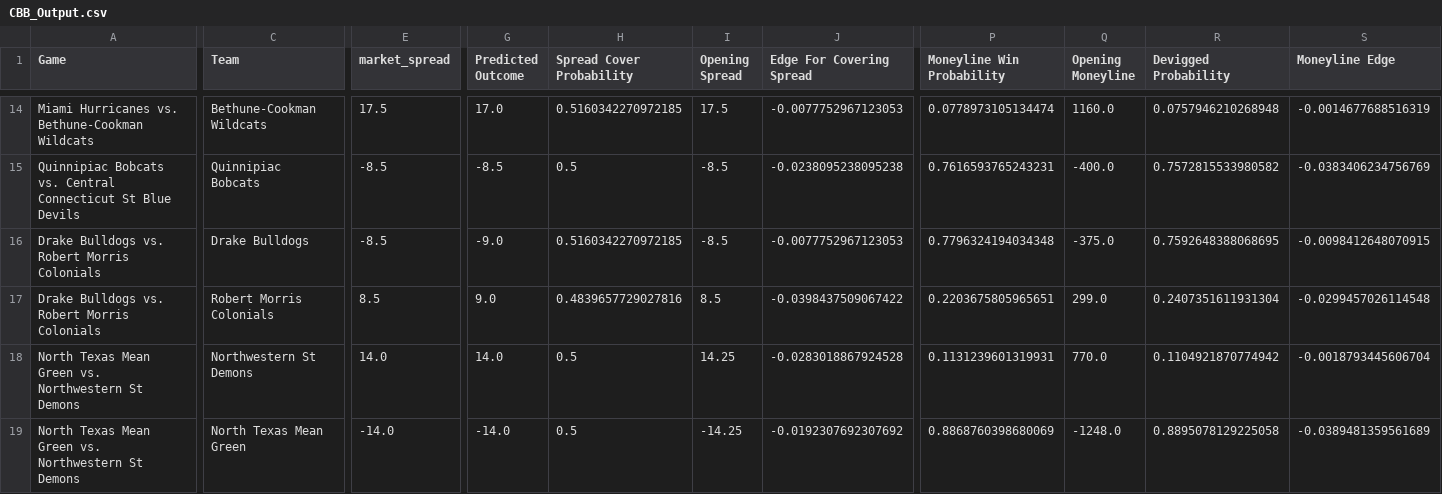
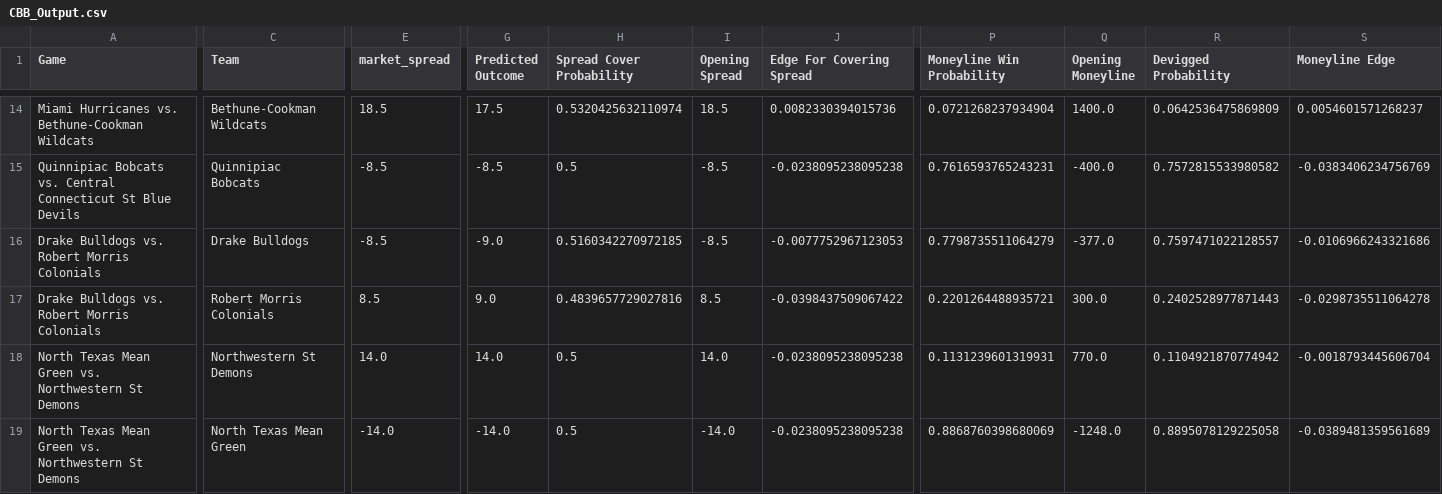
Before and after one commit to trashduty/cbb, a CSV file: CBB_Output.csv, drawn as a sheet; only a part is shown, gaps mark what is left out; the diff covers the shown part only; the diff names each change by its address in the sheet, - before the commit and + after, or states it on an @@ line.

```diff
--- a/CBB_Output.csv
+++ b/CBB_Output.csv
-E14 (market_spread): 17.5
+E14 (market_spread): 18.5
-G14 (Predicted Outcome): 17.0
+G14 (Predicted Outcome): 17.5
-H14 (Spread Cover Probability): 0.5160342270972185
+H14 (Spread Cover Probability): 0.5320425632110974
-I14 (Opening Spread): 17.5
+I14 (Opening Spread): 18.5
-J14 (Edge For Covering Spread): -0.0077752967123053
+J14 (Edge For Covering Spread): 0.0082330394015736
-P14 (Moneyline Win Probability): 0.0778973105134474
+P14 (Moneyline Win Probability): 0.0721268237934904
-Q14 (Opening Moneyline): 1160.0
+Q14 (Opening Moneyline): 1400.0
-R14 (Devigged Probability): 0.0757946210268948
+R14 (Devigged Probability): 0.0642536475869809
-S14 (Moneyline Edge): -0.0014677688516319
+S14 (Moneyline Edge): 0.0054601571268237
-P16 (Moneyline Win Probability): 0.7796324194034348
+P16 (Moneyline Win Probability): 0.7798735511064279
-Q16 (Opening Moneyline): -375.0
+Q16 (Opening Moneyline): -377.0
-R16 (Devigged Probability): 0.7592648388068695
+R16 (Devigged Probability): 0.7597471022128557
-S16 (Moneyline Edge): -0.0098412648070915
+S16 (Moneyline Edge): -0.0106966243321686
-P17 (Moneyline Win Probability): 0.2203675805965651
+P17 (Moneyline Win Probability): 0.2201264488935721
-Q17 (Opening Moneyline): 299.0
+Q17 (Opening Moneyline): 300.0
-R17 (Devigged Probability): 0.2407351611931304
+R17 (Devigged Probability): 0.2402528977871443
-S17 (Moneyline Edge): -0.0299457026114548
+S17 (Moneyline Edge): -0.0298735511064278
-I18 (Opening Spread): 14.25
+I18 (Opening Spread): 14.0
-J18 (Edge For Covering Spread): -0.0283018867924528
+J18 (Edge For Covering Spread): -0.0238095238095238
-I19 (Opening Spread): -14.25
+I19 (Opening Spread): -14.0
-J19 (Edge For Covering Spread): -0.0192307692307692
+J19 (Edge For Covering Spread): -0.0238095238095238
```
Also changed, not shown: 169 edited cells elsewhere in this file.
